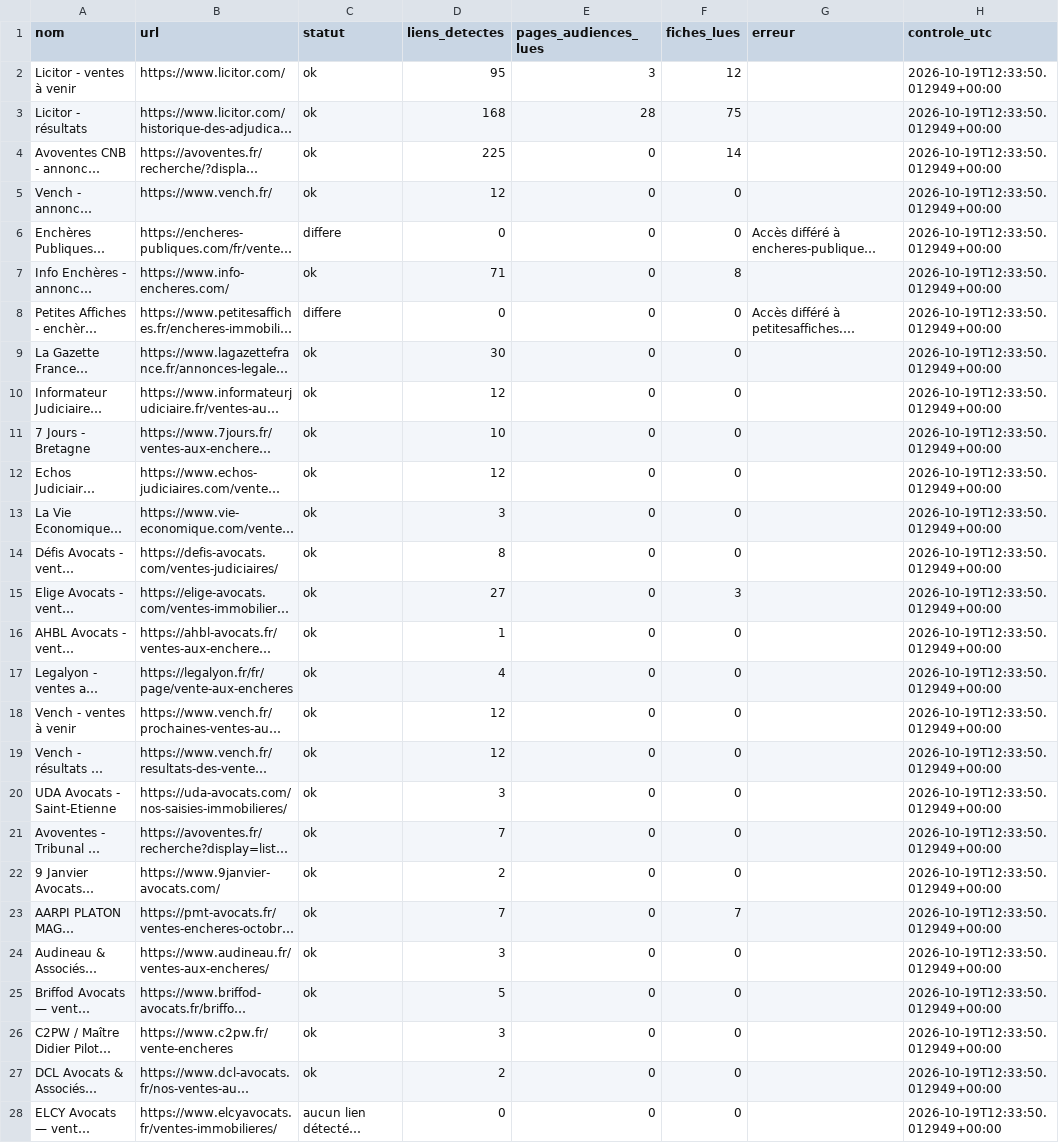
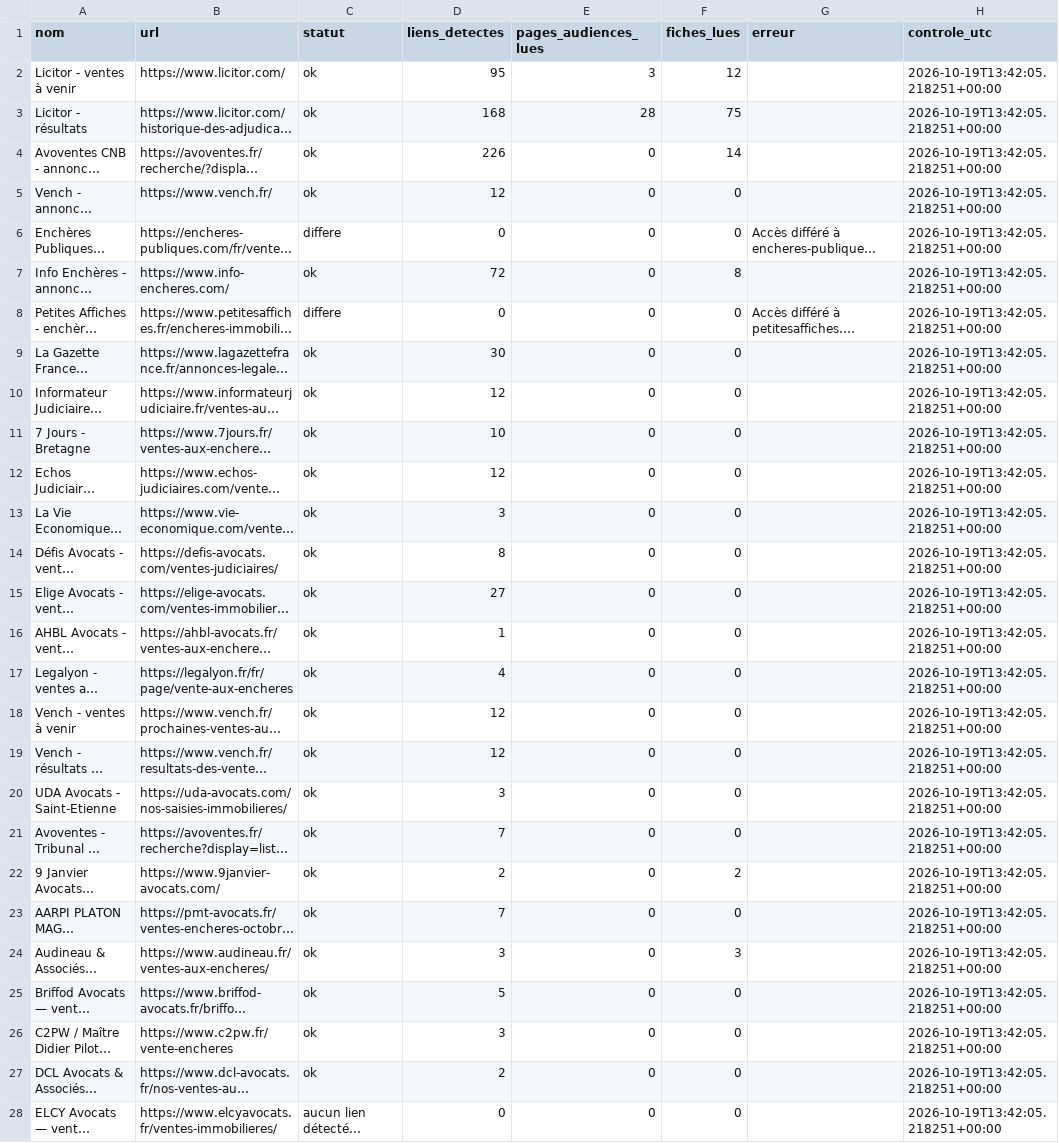
Before and after one commit to adjudications-france-monitor/adjudications-france-monitor, a CSV file: rapports/sources.csv, drawn as a sheet; only a part is shown; long unchanged cells end in …; the diff covers the shown part only; the diff names each change by its address in the sheet, - before the commit and + after, or states it on an @@ line.

```diff
--- a/rapports/sources.csv
+++ b/rapports/sources.csv
-H2:H28 (controle_utc): 2026-10-19T12:33:50.012949+00:00
+H2:H28 (controle_utc): 2026-10-19T13:42:05.218251+00:00
-D4 (liens_detectes): 225
+D4 (liens_detectes): 226
-D7 (liens_detectes): 71
+D7 (liens_detectes): 72
-F15 (fiches_lues): 3
+F15 (fiches_lues): 0
-F22 (fiches_lues): 0
+F22 (fiches_lues): 2
-F23 (fiches_lues): 7
+F23 (fiches_lues): 0
-F24 (fiches_lues): 0
+F24 (fiches_lues): 3
```
Also changed, not shown: 14 edited cells elsewhere in this file, rapports/dernier.csv, 2 other files.
